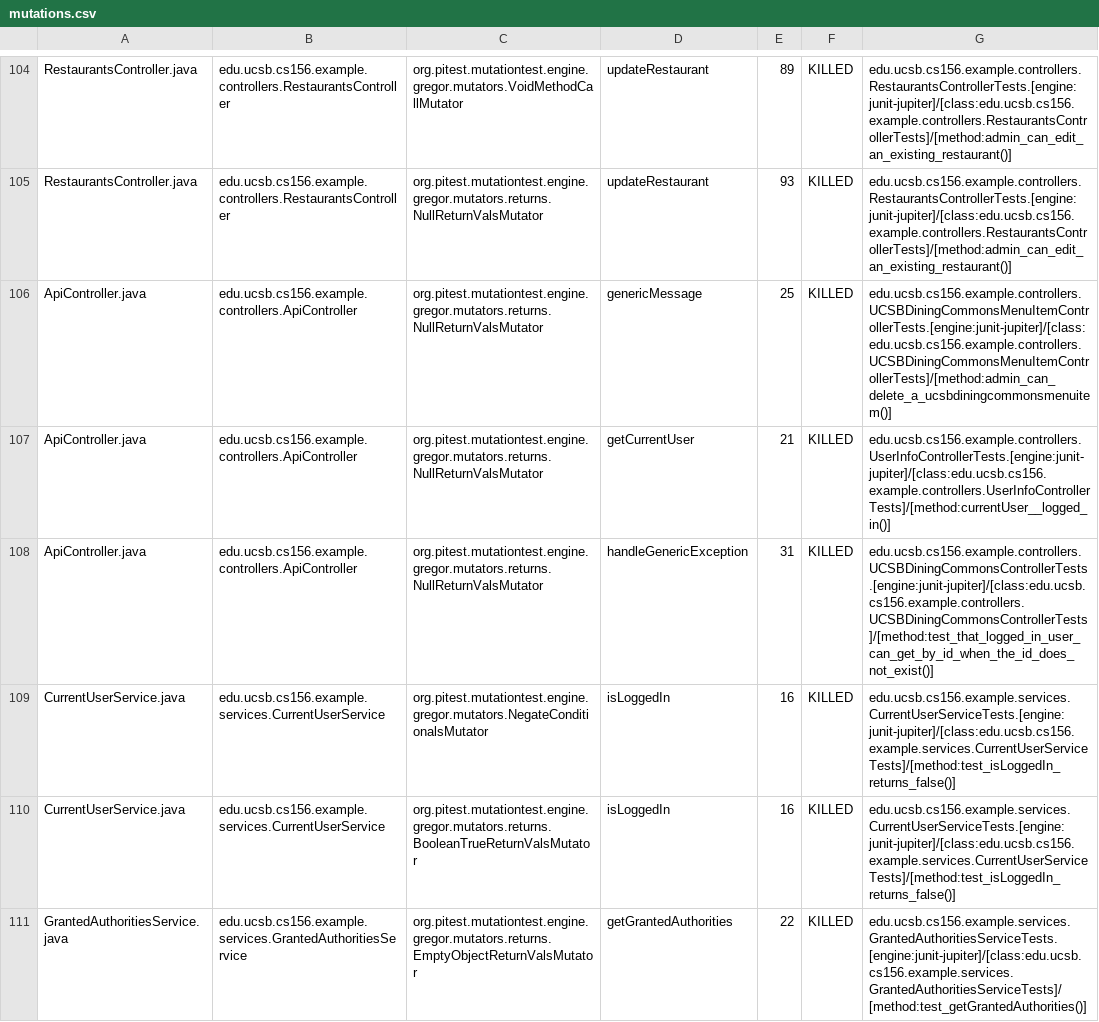
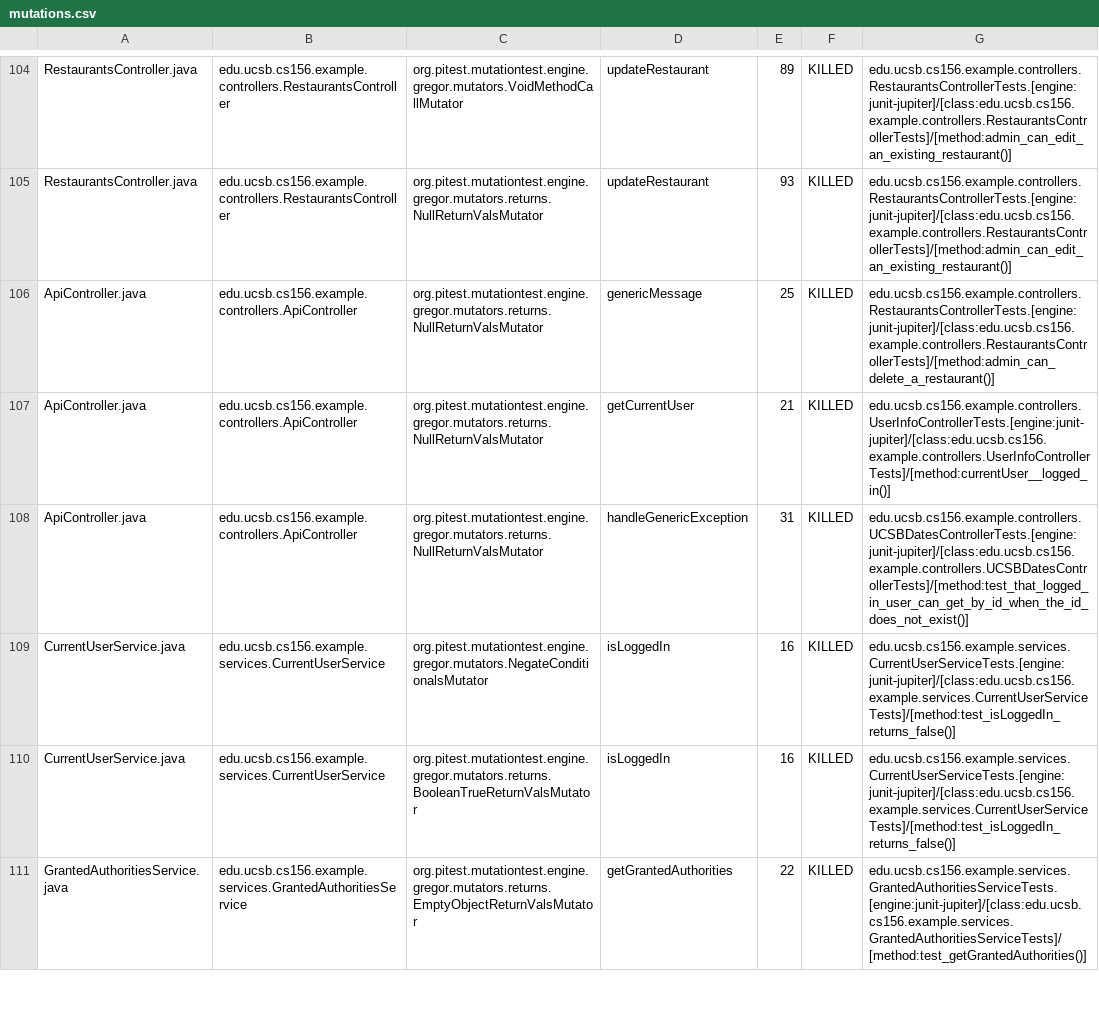
Before and after one commit to ucsb-cs156-w24/team03-w24-6pm-3, a CSV file: prs/88/pitest/mutations.csv, drawn as a sheet; only a part is shown, gaps mark what is left out.

Commit message:
Deploying to gh-pages from @ ucsb-cs156-w24/team03-w24-6pm-3@f945b99d1b79b416f81aebe6c12568a325f5d16c 🚀

```diff
--- a/prs/88/pitest/mutations.csv
+++ b/prs/88/pitest/mutations.csv
@@ -105,5 +105,5 @@ RestaurantsController.java,edu.ucsb.cs156.example.controllers.RestaurantsControl
 RestaurantsController.java,edu.ucsb.cs156.example.controllers.RestaurantsController,org.pitest.mutationtest.engine.gregor.mutators.returns.NullReturnValsMutator,updateRestaurant,93,KILLED,edu.ucsb.cs156.example.controllers.RestaurantsControllerTests.[engine:junit-jupiter]/[class:edu.ucsb.cs156.example.controllers.RestaurantsControllerTests]/[method:admin_can_edit_an_existing_restaurant()]
-ApiController.java,edu.ucsb.cs156.example.controllers.ApiController,org.pitest.mutationtest.engine.gregor.mutators.returns.NullReturnValsMutator,genericMessage,25,KILLED,edu.ucsb.cs156.example.controllers.UCSBDiningCommonsMenuItemControllerTests.[engine:junit-jupiter]/[class:edu.ucsb.cs156.example.controllers.UCSBDiningCommonsMenuItemControllerTests]/[method:admin_can_delete_a_ucsbdiningcommonsmenuitem()]
+ApiController.java,edu.ucsb.cs156.example.controllers.ApiController,org.pitest.mutationtest.engine.gregor.mutators.returns.NullReturnValsMutator,genericMessage,25,KILLED,edu.ucsb.cs156.example.controllers.RestaurantsControllerTests.[engine:junit-jupiter]/[class:edu.ucsb.cs156.example.controllers.RestaurantsControllerTests]/[method:admin_can_delete_a_restaurant()]
 ApiController.java,edu.ucsb.cs156.example.controllers.ApiController,org.pitest.mutationtest.engine.gregor.mutators.returns.NullReturnValsMutator,getCurrentUser,21,KILLED,edu.ucsb.cs156.example.controllers.UserInfoControllerTests.[engine:junit-jupiter]/[class:edu.ucsb.cs156.example.controllers.UserInfoControllerTests]/[method:currentUser__logged_in()]
-ApiController.java,edu.ucsb.cs156.example.controllers.ApiController,org.pitest.mutationtest.engine.gregor.mutators.returns.NullReturnValsMutator,handleGenericException,31,KILLED,edu.ucsb.cs156.example.controllers.UCSBDiningCommonsControllerTests.[engine:junit-jupiter]/[class:edu.ucsb.cs156.example.controllers.UCSBDiningCommonsControllerTests]/[method:test_that_logged_in_user_can_get_by_id_when_the_id_does_not_exist()]
+ApiController.java,edu.ucsb.cs156.example.controllers.ApiController,org.pitest.mutationtest.engine.gregor.mutators.returns.NullReturnValsMutator,handleGenericException,31,KILLED,edu.ucsb.cs156.example.controllers.UCSBDatesControllerTests.[engine:junit-jupiter]/[class:edu.ucsb.cs156.example.controllers.UCSBDatesControllerTests]/[method:test_that_logged_in_user_can_get_by_id_when_the_id_does_not_exist()]
 CurrentUserService.java,edu.ucsb.cs156.example.services.CurrentUserService,org.pitest.mutationtest.engine.gregor.mutators.NegateConditionalsMutator,isLoggedIn,16,KILLED,edu.ucsb.cs156.example.services.CurrentUserServiceTests.[engine:junit-jupiter]/[class:edu.ucsb.cs156.example.services.CurrentUserServiceTests]/[method:test_isLoggedIn_returns_false()]
```
Also changed, not shown: 15 other files.
